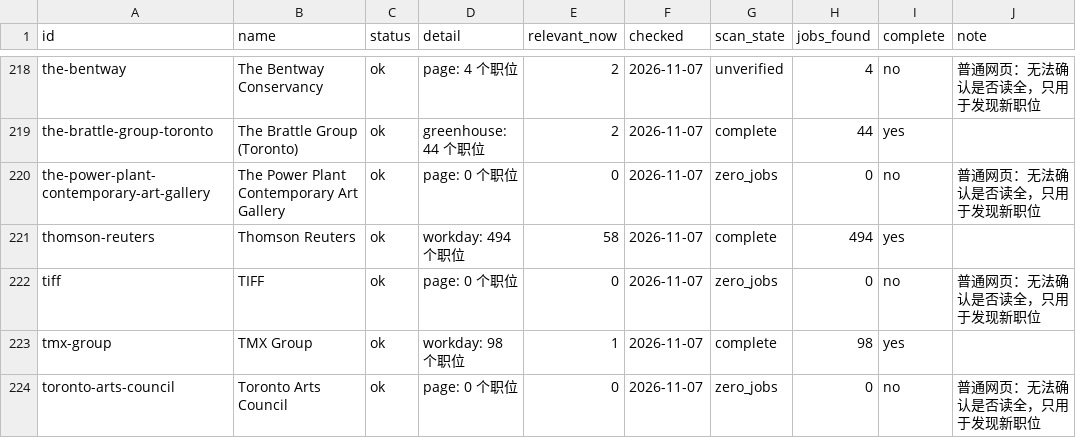
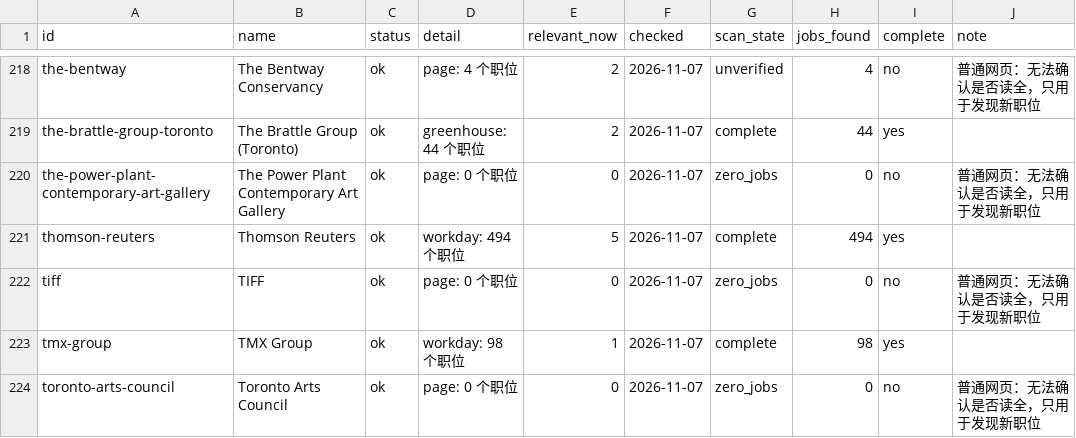
Before and after one commit to FrankFeng1014/claire-job-scanner, a CSV file: data/status.csv, drawn as a sheet; only a part is shown, gaps mark what is left out; the diff covers the shown part only.

```diff
--- a/data/status.csv
+++ b/data/status.csv
@@ -220,3 +220,3 @@ the-brattle-group-toronto,The Brattle Group (Toronto),ok,greenhouse: 44 个职
 the-power-plant-contemporary-art-gallery,The Power Plant Contemporary Art Gallery,ok,page: 0 个职位,0,2026-11-07,zero_jobs,0,no,普通网页：无法确认是否读全，只用于发现新职位
-thomson-reuters,Thomson Reuters,ok,workday: 494 个职位,58,2026-11-07,complete,494,yes,
+thomson-reuters,Thomson Reuters,ok,workday: 494 个职位,5,2026-11-07,complete,494,yes,
 tiff,TIFF,ok,page: 0 个职位,0,2026-11-07,zero_jobs,0,no,普通网页：无法确认是否读全，只用于发现新职位
```
Also changed, not shown: 1 added row, 1 removed row and 10 edited cells elsewhere in this file, 4 other files.
